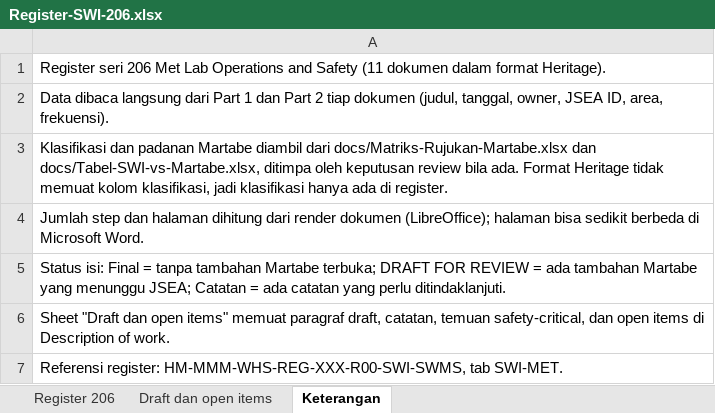
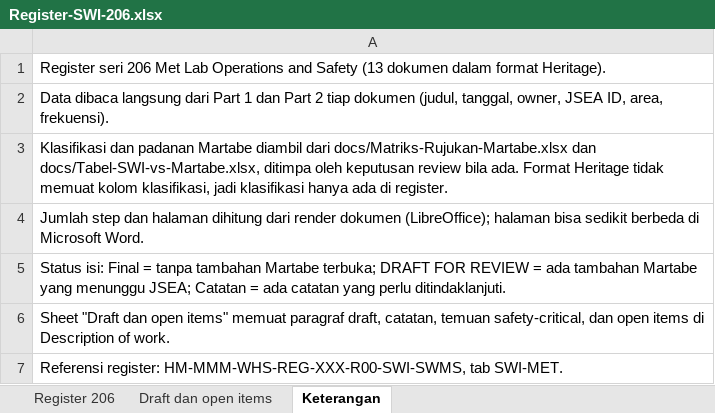
Before and after one commit to 007Manday/SWI-METS, an Excel workbook: docs/Register-SWI-206.xlsx, sheet Keterangan, drawn as a sheet; values as stored, in another font and other column widths than the file's, no borders; the diff names each change by its address in the sheet, - before the commit and + after, or states it on an @@ line.

```diff
--- a/docs/Register-SWI-206.xlsx (sheet Keterangan)
+++ b/docs/Register-SWI-206.xlsx (sheet Keterangan)
-A1: …and Safety (11 dokumen dalam…
+A1: …and Safety (13 dokumen dalam…
```
Also changed, not shown: sheet Register 206, sheet Draft dan open items, docs/Tabel-SWI-vs-Martabe.xlsx, 10 other files.
